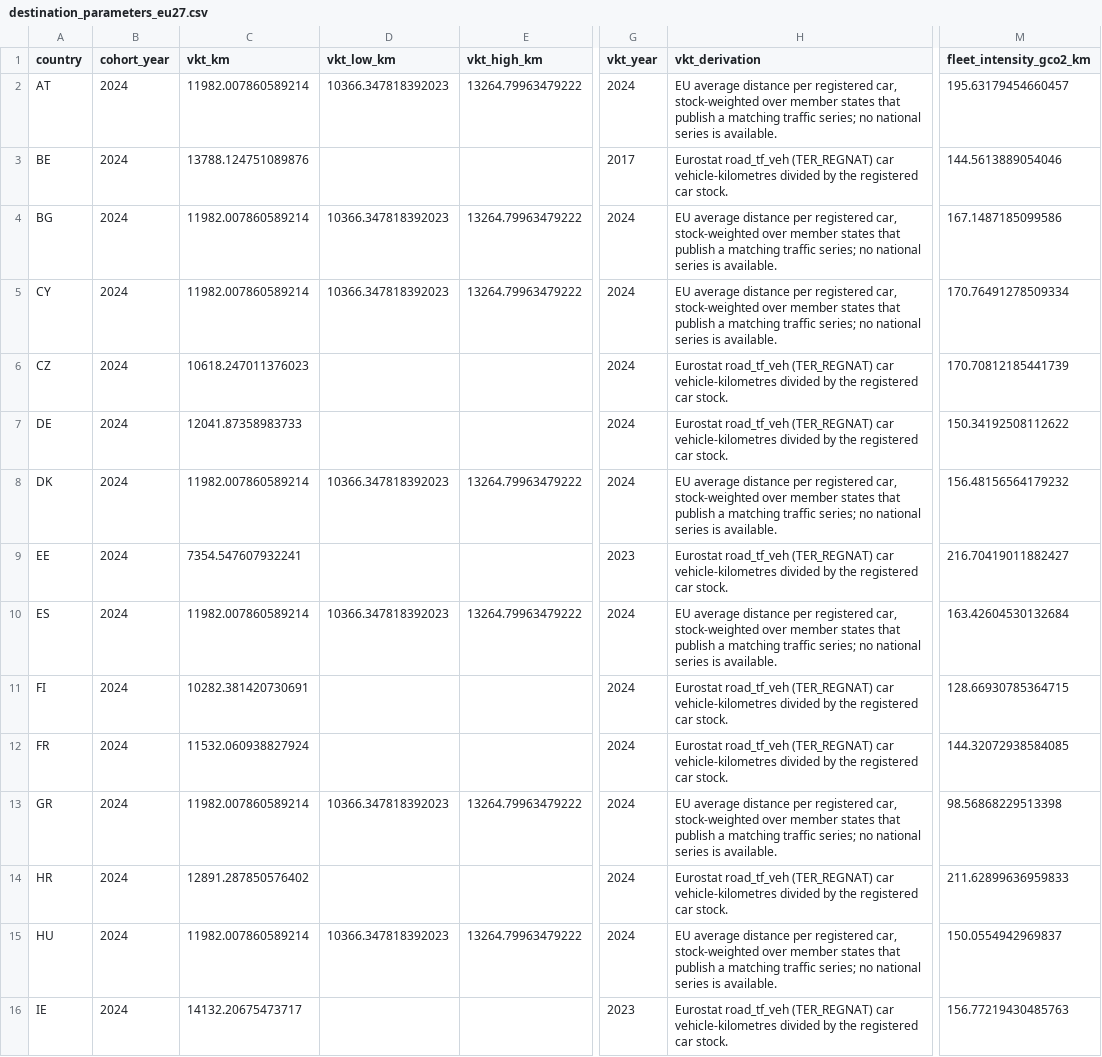
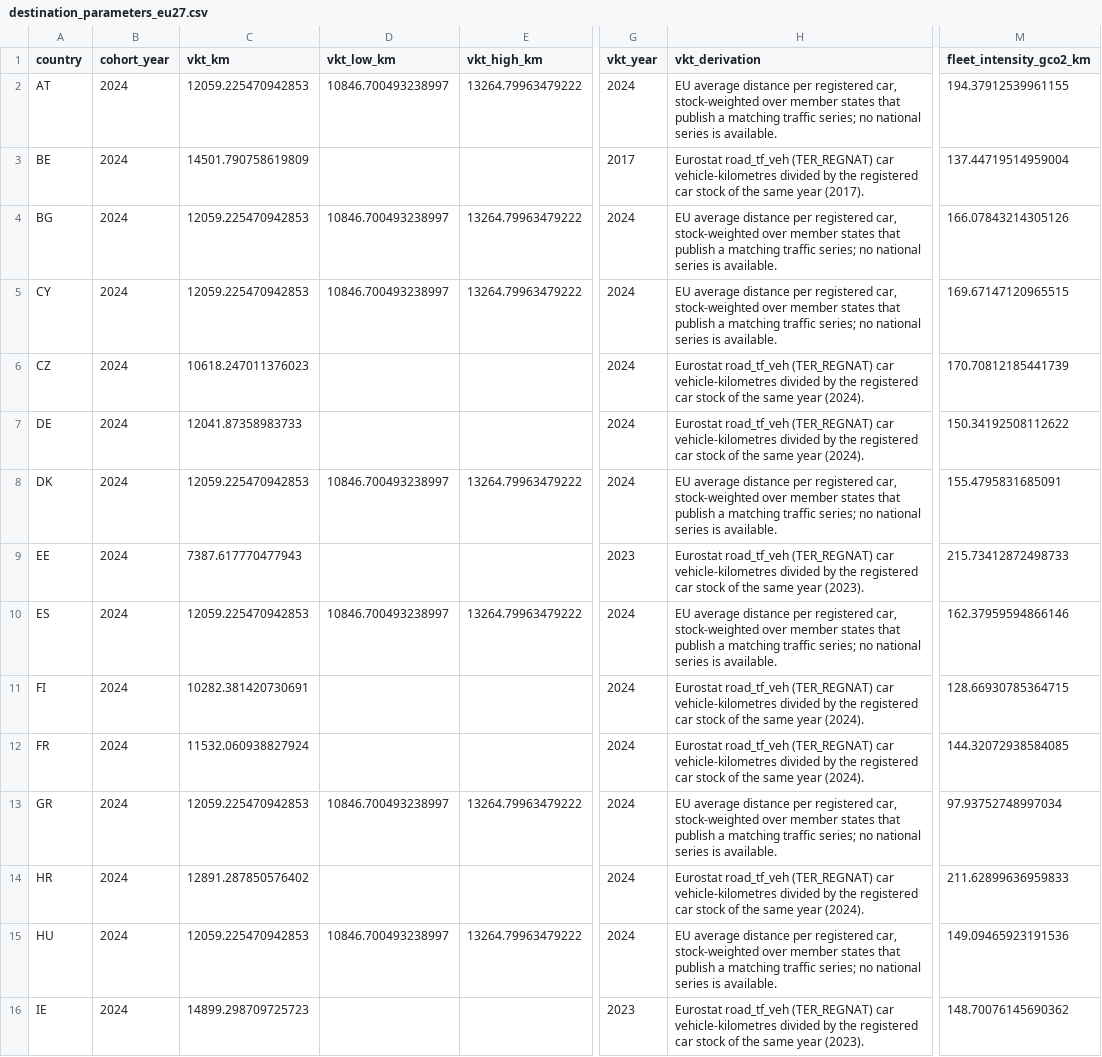
Before and after one commit to PLANiT-Institute/tradeimpact, a CSV file: data/auto/output/destination_parameters_eu27.csv, drawn as a sheet; only a part is shown, gaps mark what is left out; the diff covers the shown part only; the diff names each change by its address in the sheet, - before the commit and + after, or states it on an @@ line.

```diff
--- a/data/auto/output/destination_parameters_eu27.csv
+++ b/data/auto/output/destination_parameters_eu27.csv
-C2 (vkt_km): 11982.007860589214
+C2 (vkt_km): 12059.225470942853
-D2 (vkt_low_km): 10366.347818392023
+D2 (vkt_low_km): 10846.700493238997
-M2 (fleet_intensity_gco2_km): 195.63179454660457
+M2 (fleet_intensity_gco2_km): 194.37912539961155
-C3 (vkt_km): 13788.124751089876
+C3 (vkt_km): 14501.790758619809
-H3 (vkt_derivation): …registered car stock.
+H3 (vkt_derivation): …registered car stock of the same year (2017).
-M3 (fleet_intensity_gco2_km): 144.5613889054046
+M3 (fleet_intensity_gco2_km): 137.44719514959004
-C4:C5 (vkt_km): 11982.007860589214
+C4:C5 (vkt_km): 12059.225470942853
-D4:D5 (vkt_low_km): 10366.347818392023
+D4:D5 (vkt_low_km): 10846.700493238997
-M4 (fleet_intensity_gco2_km): 167.1487185099586
+M4 (fleet_intensity_gco2_km): 166.07843214305126
-M5 (fleet_intensity_gco2_km): 170.76491278509334
+M5 (fleet_intensity_gco2_km): 169.67147120965515
-H6:H7 (vkt_derivation): …registered car stock.
+H6:H7 (vkt_derivation): …registered car stock of the same year (2024).
-C8 (vkt_km): 11982.007860589214
+C8 (vkt_km): 12059.225470942853
-D8 (vkt_low_km): 10366.347818392023
+D8 (vkt_low_km): 10846.700493238997
-M8 (fleet_intensity_gco2_km): 156.48156564179232
+M8 (fleet_intensity_gco2_km): 155.4795831685091
-C9 (vkt_km): 7354.547607932241
+C9 (vkt_km): 7387.617770477943
-H9 (vkt_derivation): …registered car stock.
+H9 (vkt_derivation): …registered car stock of the same year (2023).
-M9 (fleet_intensity_gco2_km): 216.70419011882427
+M9 (fleet_intensity_gco2_km): 215.73412872498733
-C10 (vkt_km): 11982.007860589214
+C10 (vkt_km): 12059.225470942853
-D10 (vkt_low_km): 10366.347818392023
+D10 (vkt_low_km): 10846.700493238997
-M10 (fleet_intensity_gco2_km): 163.42604530132684
+M10 (fleet_intensity_gco2_km): 162.37959594866146
-H11:H12 (vkt_derivation): …registered car stock.
+H11:H12 (vkt_derivation): …registered car stock of the same year (2024).
-C13 (vkt_km): 11982.007860589214
+C13 (vkt_km): 12059.225470942853
-D13 (vkt_low_km): 10366.347818392023
+D13 (vkt_low_km): 10846.700493238997
-M13 (fleet_intensity_gco2_km): 98.56868229513398
+M13 (fleet_intensity_gco2_km): 97.93752748997034
-H14 (vkt_derivation): …registered car stock.
+H14 (vkt_derivation): …registered car stock of the same year (2024).
-C15 (vkt_km): 11982.007860589214
+C15 (vkt_km): 12059.225470942853
-D15 (vkt_low_km): 10366.347818392023
+D15 (vkt_low_km): 10846.700493238997
-M15 (fleet_intensity_gco2_km): 150.0554942969837
+M15 (fleet_intensity_gco2_km): 149.09465923191536
-C16 (vkt_km): 14132.20675473717
+C16 (vkt_km): 14899.298709725723
-H16 (vkt_derivation): …registered car stock.
+H16 (vkt_derivation): …registered car stock of the same year (2023).
-M16 (fleet_intensity_gco2_km): 156.77219430485763
+M16 (fleet_intensity_gco2_km): 148.70076145690362
```
Also changed, not shown: 27 edited cells elsewhere in this file, data/auto/emission_targets/processed/emission_targets_eu27.csv, data/auto/output/ti_by_model_eu27.csv, 21 other files.
